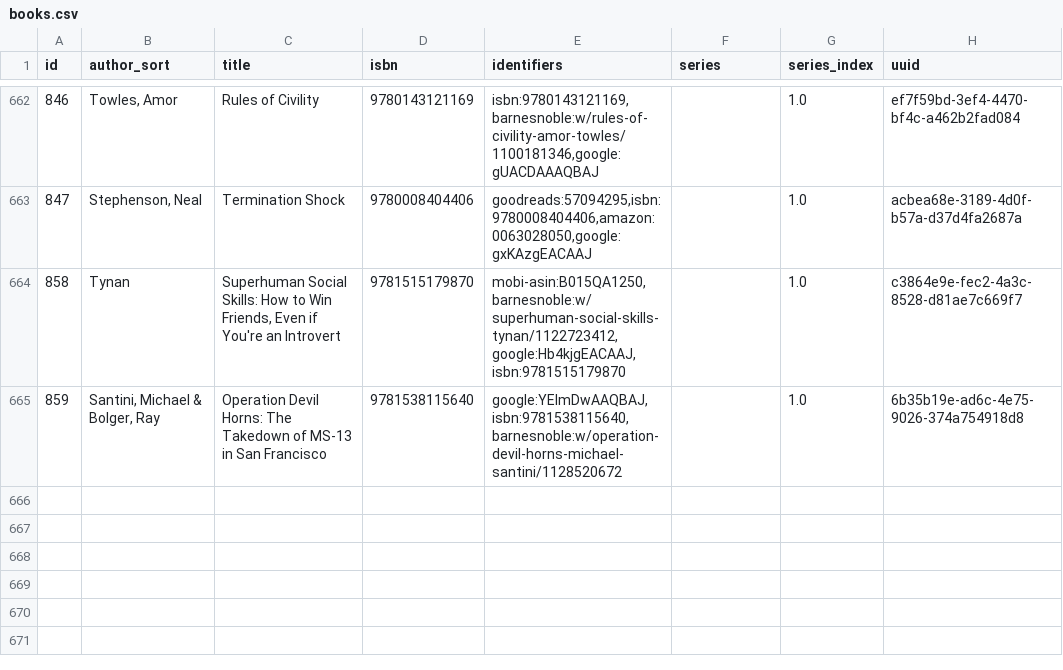
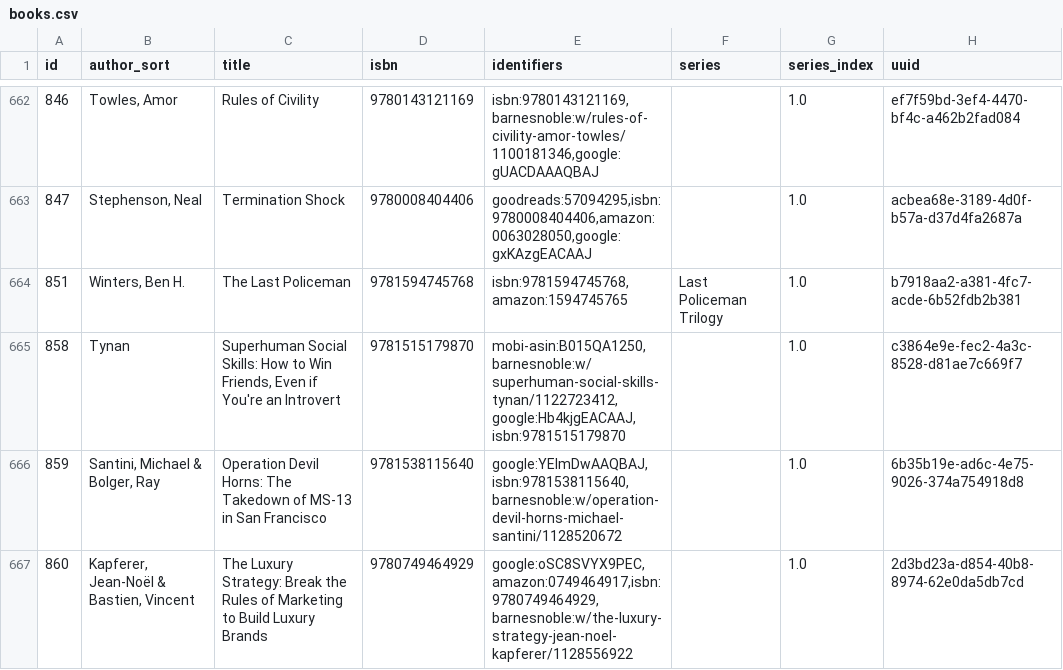
Before and after one commit to pigmonkey/pig-monkey.com, a CSV file: content/media/library/books.csv, drawn as a sheet; only a part is shown, gaps mark what is left out; the diff names each change by its address in the sheet, - before the commit and + after, or states it on an @@ line.

Commit message:
update books

```diff
--- a/content/media/library/books.csv
+++ b/content/media/library/books.csv
+row 664: 851 | Winters, Ben H. | The Last Policeman | 9781594745768 | isbn:9781594745768,amazon:1594745765 | Last Policeman Trilogy | 1.0 | b7918aa2-a381-4fc7-acde-6b52fdb2b381
+row 667: 860 | Kapferer, Jean-Noël & Bastien, Vincent | The Luxury Strategy: Break the Rules of Marketing to Build Luxury Brands | 9780749464929 | google:oSC8SVYX9PEC,amazon:0749464917,isbn:9780749464929,barnesnoble:w/the-luxury-strategy-jean-noel-kapferer/1128556922 |  | 1.0 | 2d3bd23a-d854-40b8-8974-62e0da5db7cd
```
Also changed, not shown: 1 other file.
